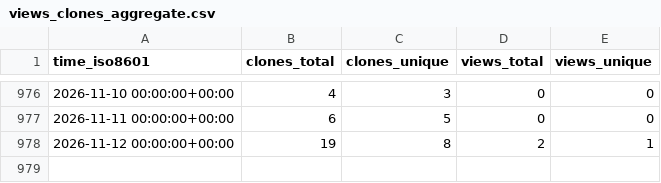
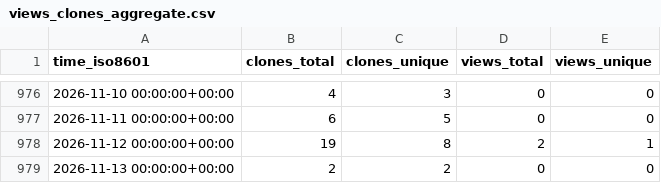
Before and after one commit to stablecaps/vimrc_setup, a CSV file: stablecaps/vimrc_setup/ghrs-data/views_clones_aggregate.csv, drawn as a sheet; only a part is shown, gaps mark what is left out; the diff names each change by its address in the sheet, - before the commit and + after, or states it on an @@ line.

```diff
--- a/stablecaps/vimrc_setup/ghrs-data/views_clones_aggregate.csv
+++ b/stablecaps/vimrc_setup/ghrs-data/views_clones_aggregate.csv
+row 979: 2026-11-13 00:00:00+00:00 | 2 | 2 | 0 | 0
```
Also changed, not shown: 1 other file.
